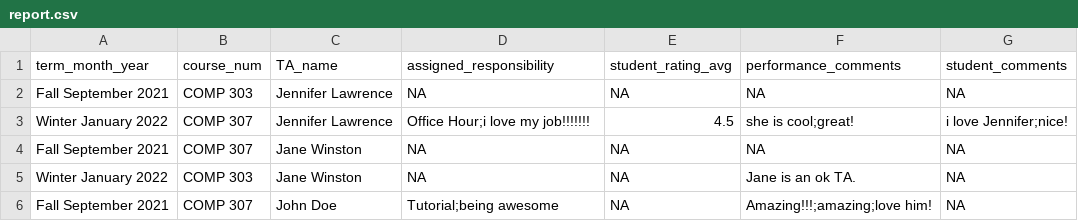
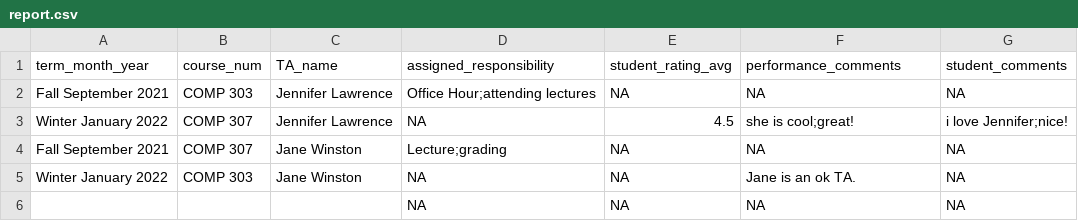
Before and after one commit to sandynguyen8928/SOCSTAManagement, a CSV file: databases/report.csv, drawn as a sheet.

```diff
--- a/databases/report.csv
+++ b/databases/report.csv
@@ -1,6 +1,6 @@
 term_month_year,course_num,TA_name,assigned_responsibility,student_rating_avg,performance_comments,student_comments
-Fall September 2021,COMP 303,Jennifer Lawrence,NA,NA,NA,NA
-Winter January 2022,COMP 307,Jennifer Lawrence,Office Hour;i love my job!!!!!!!,4.5,she is cool;great!,i love Jennifer;nice!
-Fall September 2021,COMP 307,Jane Winston,NA,NA,NA,NA
+Fall September 2021,COMP 303,Jennifer Lawrence,Office Hour;attending lectures,NA,NA,NA
+Winter January 2022,COMP 307,Jennifer Lawrence,NA,4.5,she is cool;great!,i love Jennifer;nice!
+Fall September 2021,COMP 307,Jane Winston,Lecture;grading,NA,NA,NA
 Winter January 2022,COMP 303,Jane Winston,NA,NA,Jane is an ok TA.,NA
-Fall September 2021,COMP 307,John Doe,Tutorial;being awesome,NA,Amazing!!!;amazing;love him!,NA
+,,,NA,NA,NA,NA
```
Also changed, not shown: 16 other files.
